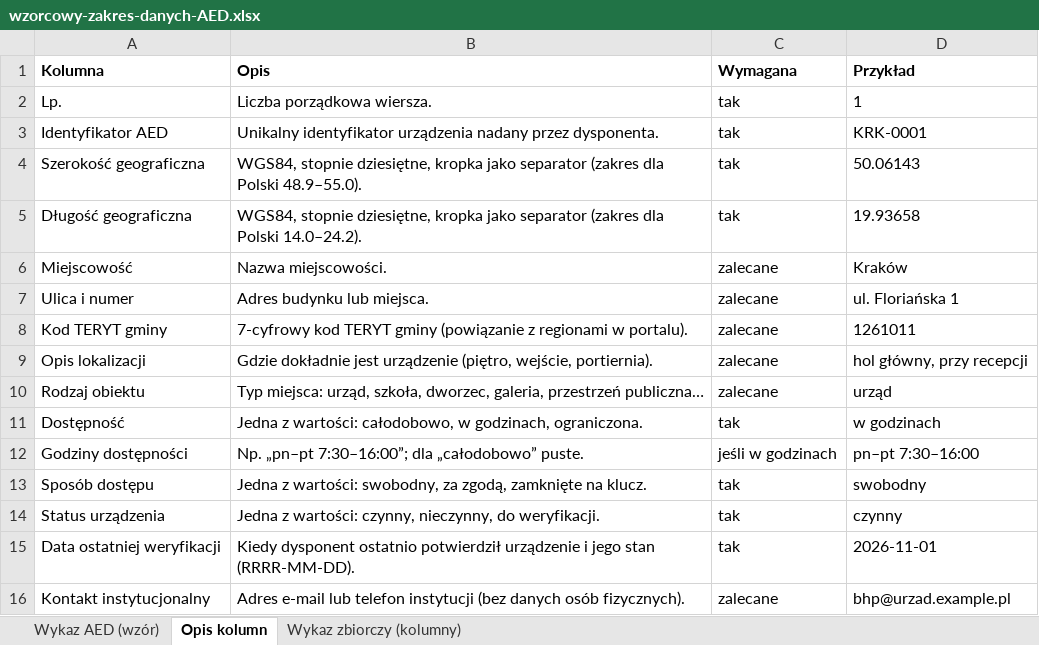
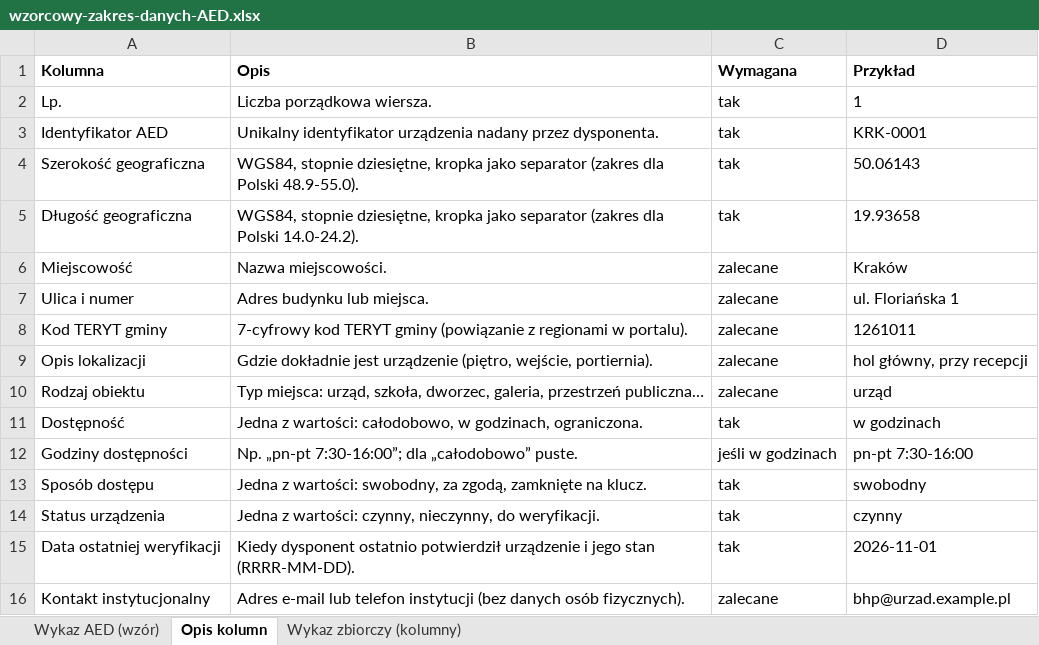
Before and after one commit to opietrzko/misja-aed, an Excel workbook: aed-demo/wzorcowy-zakres-danych-AED.xlsx, sheet Opis kolumn, drawn as a sheet; values as stored, in another font and other column widths than the file's, no borders; the diff names each change by its address in the sheet, - before the commit and + after, or states it on an @@ line.

Commit message:
Styl: długie myślniki zastąpione łącznikiem w naszych plikach
Dokumentacja, dane demo, generatory, tytuły, komunikaty i tytuły SVG logo zmienione z półpauzy i pauzy na zwykły łącznik; pliki xlsx wygenerowane ponownie. Tam, gdzie myślnik jest funkcją (wyrażenie regularne parsera godzin oraz testy z polskim zapisem pn-pt z półpauzą i pauzą) użyte kody Unicode, więc zachowanie i pokrycie testami bez zmian (145 testów). Komenda aed_seed_demo szuka istniejącego wykazu po instytucji, żeby zmiana tytułów nie dublowała zbiorów w istniejącej bazie. Oryginalny kod portalu (tłumaczenia, migracje, biblioteki) świadomie bez zmian.

```diff
--- a/aed-demo/wzorcowy-zakres-danych-AED.xlsx (sheet Opis kolumn)
+++ b/aed-demo/wzorcowy-zakres-danych-AED.xlsx (sheet Opis kolumn)
-B4 (Opis): …dla Polski 48.9–55.0).
+B4 (Opis): …dla Polski 48.9-55.0).
-B5 (Opis): …dla Polski 14.0–24.2).
+B5 (Opis): …dla Polski 14.0-24.2).
-B12 (Opis): Np. „pn–pt 7:30–16:00”; dla „całodobowo”…
+B12 (Opis): Np. „pn-pt 7:30-16:00”; dla „całodobowo”…
-D12 (Przykład): pn–pt 7:30–16:00
+D12 (Przykład): pn-pt 7:30-16:00
```
Also changed, not shown: sheet Wykaz AED (wzór), aed-demo/out/fundacja-demo-ratownik.xlsx, aed-demo/out/urzad-miasta-demo-krakow.xlsx, 33 other files.
